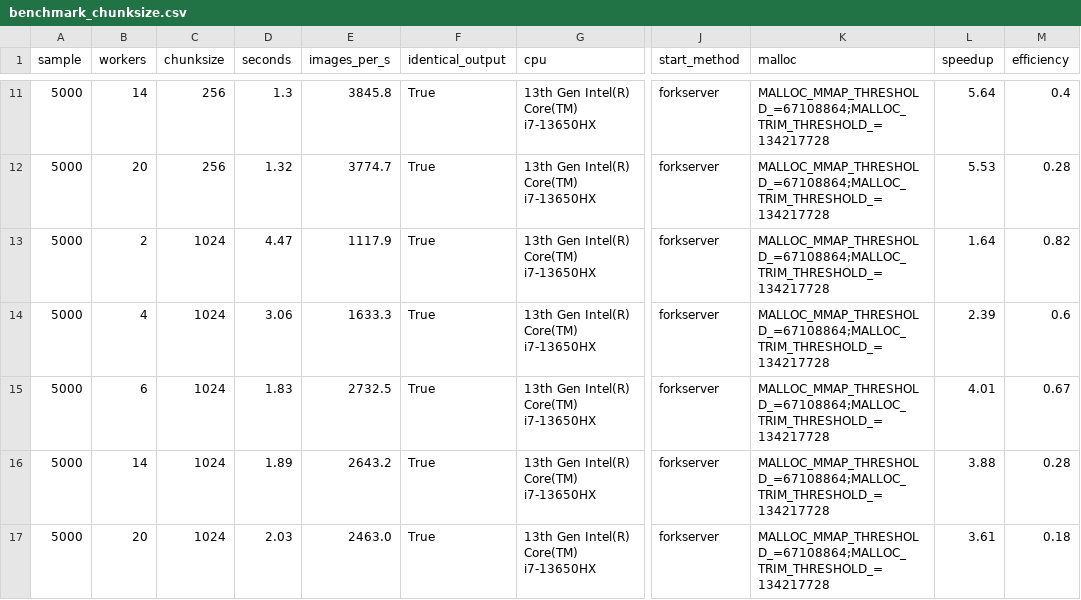
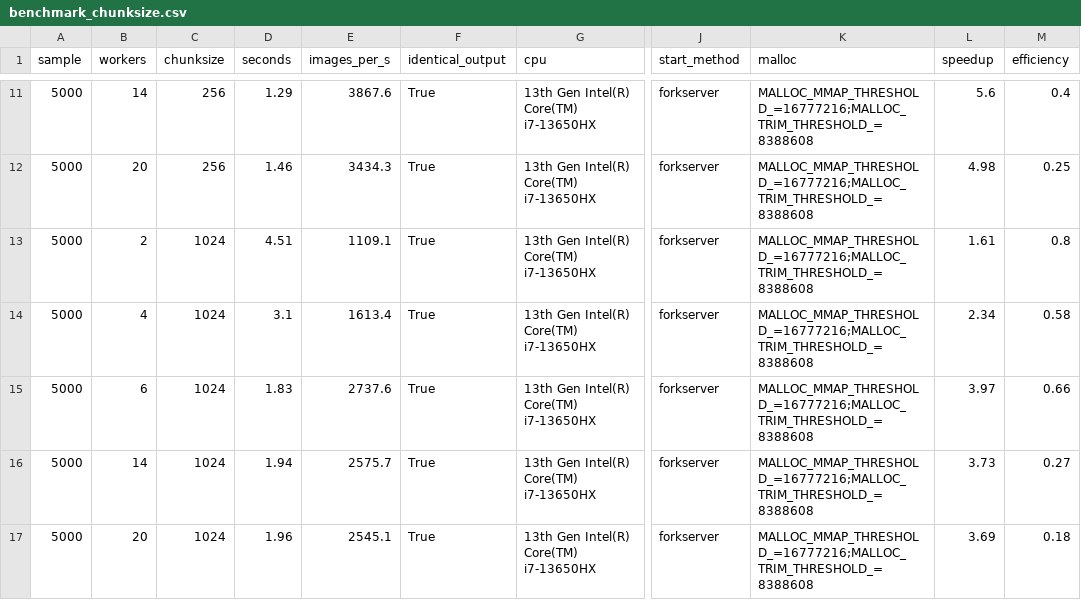
Before and after one commit to DaheeMATTANA/image-dataset-audit, a CSV file: reports/benchmark_chunksize.csv, drawn as a sheet; only a part is shown, gaps mark what is left out; the diff covers the shown part only; the diff names each change by its address in the sheet, - before the commit and + after, or states it on an @@ line.

```diff
--- a/reports/benchmark_chunksize.csv
+++ b/reports/benchmark_chunksize.csv
-D11 (seconds): 1.3
+D11 (seconds): 1.29
-E11 (images_per_s): 3845.8
+E11 (images_per_s): 3867.6
-K11:K17 (malloc): MALLOC_MMAP_THRESHOLD_=67108864;MALLOC_TRIM_THRESHOLD_=134217728
+K11:K17 (malloc): MALLOC_MMAP_THRESHOLD_=16777216;MALLOC_TRIM_THRESHOLD_=8388608
-L11 (speedup): 5.64
+L11 (speedup): 5.6
-D12 (seconds): 1.32
+D12 (seconds): 1.46
-E12 (images_per_s): 3774.7
+E12 (images_per_s): 3434.3
-L12 (speedup): 5.53
+L12 (speedup): 4.98
-M12 (efficiency): 0.28
+M12 (efficiency): 0.25
-D13 (seconds): 4.47
+D13 (seconds): 4.51
-E13 (images_per_s): 1117.9
+E13 (images_per_s): 1109.1
-L13 (speedup): 1.64
+L13 (speedup): 1.61
-M13 (efficiency): 0.82
+M13 (efficiency): 0.8
-D14 (seconds): 3.06
+D14 (seconds): 3.1
-E14 (images_per_s): 1633.3
+E14 (images_per_s): 1613.4
-L14 (speedup): 2.39
+L14 (speedup): 2.34
-M14 (efficiency): 0.6
+M14 (efficiency): 0.58
-E15 (images_per_s): 2732.5
+E15 (images_per_s): 2737.6
-L15 (speedup): 4.01
+L15 (speedup): 3.97
-M15 (efficiency): 0.67
+M15 (efficiency): 0.66
-D16 (seconds): 1.89
+D16 (seconds): 1.94
-E16 (images_per_s): 2643.2
+E16 (images_per_s): 2575.7
-L16 (speedup): 3.88
+L16 (speedup): 3.73
-M16 (efficiency): 0.28
+M16 (efficiency): 0.27
-D17 (seconds): 2.03
+D17 (seconds): 1.96
-E17 (images_per_s): 2463.0
+E17 (images_per_s): 2545.1
-L17 (speedup): 3.61
+L17 (speedup): 3.69
```
Also changed, not shown: 38 edited cells elsewhere in this file, reports/benchmark_workers.csv, 4 other files.
